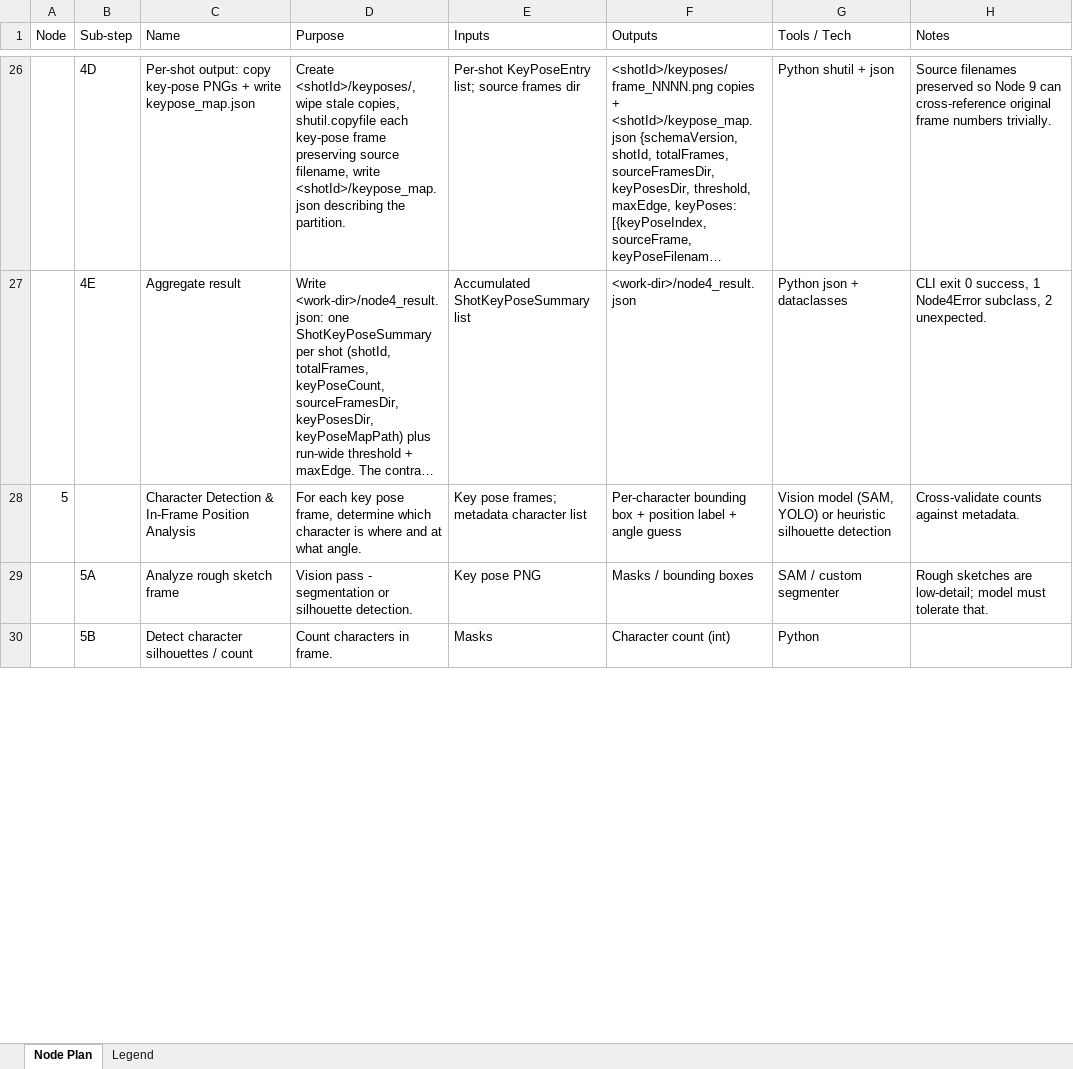
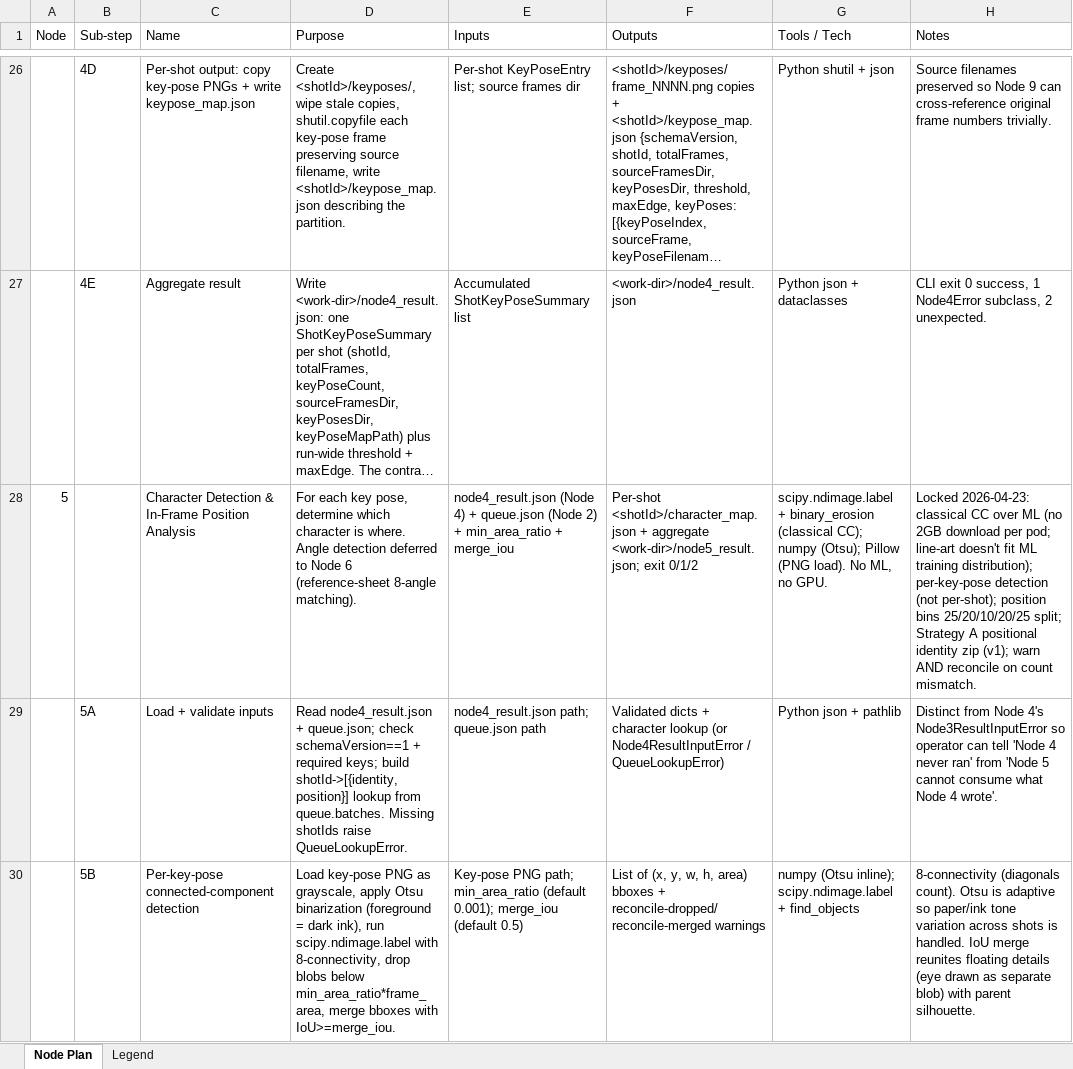
Before and after one commit to Omkar8369/animatic-refinement, an Excel workbook: docs/Node_Plan.xlsx, sheet Node Plan, drawn as a sheet; only a part is shown, gaps mark what is left out; long unchanged cells end in …; values as stored, in another font and other column widths than the file's, no cell formats; removed rows and columns are numbered as before the commit, all else as after; the diff covers the shown part only; the diff names each change by its address in the sheet, - before the commit and + after, or states it on an @@ line.

```diff
--- a/docs/Node_Plan.xlsx (sheet Node Plan)
+++ b/docs/Node_Plan.xlsx (sheet Node Plan)
-row 28: 5 |  | Character Detection & In-Frame Position Analysis | For each key pose frame, determine which character is where and at what angle. | Key pose frames; metadata character list | Per-character bounding box + position label + angle guess | Vision model (SAM, YOLO) or heuristic silhouette detection | Cross-validate counts against metadata.
+row 28: 5 |  | Character Detection & In-Frame Position Analysis | For each key pose, determine which character is where. Angle detection deferred to Node 6 (reference-sheet 8-angle matching). | node4_result.json (Node 4) + queue.json (Node 2) + min_area_ratio + merge_iou | Per-shot <shotId>/character_map.json + aggregate <work-dir>/node5_result.json; exit 0/1/2 | scipy.ndimage.label + binary_erosion (classical CC); numpy (Otsu); Pillow (PNG load). No ML, no GPU. | Locked 2026-04-23: classical CC over ML (no 2GB download per pod; line-art doesn't fit ML training distribution); per-key-pose detection (not per-shot); position bins 25/20/10/20/25 split; Strategy A positional identity zip (v1); warn AND reconcile on count mismatch.
-C29 (Name): Analyze rough sketch frame
+C29 (Name): Load + validate inputs
-D29 (Purpose): Vision pass - segmentation or silhouette detection.
+D29 (Purpose): Read node4_result.json + queue.json; check schemaVersion==1 + required keys; build shotId->[{identity, position}] lookup from queue.batches. Missing shotIds raise QueueLookupError.
-E29 (Inputs): Key pose PNG
+E29 (Inputs): node4_result.json path; queue.json path
-F29 (Outputs): Masks / bounding boxes
+F29 (Outputs): Validated dicts + character lookup (or Node4ResultInputError / QueueLookupError)
-G29 (Tools / Tech): SAM / custom segmenter
+G29 (Tools / Tech): Python json + pathlib
-H29 (Notes): Rough sketches are low-detail; model must tolerate that.
+H29 (Notes): Distinct from Node 4's Node3ResultInputError so operator can tell 'Node 4 never ran' from 'Node 5 cannot consume what Node 4 wrote'.
-C30 (Name): Detect character silhouettes / count
+C30 (Name): Per-key-pose connected-component detection
-D30 (Purpose): Count characters in frame.
+D30 (Purpose): Load key-pose PNG as grayscale, apply Otsu binarization (foreground = dark ink), run scipy.ndimage.label with 8-connectivity, drop blobs below min_area_ratio*frame_area, merge bboxes with IoU>=merge_iou.
-E30 (Inputs): Masks
+E30 (Inputs): Key-pose PNG path; min_area_ratio (default 0.001); merge_iou (default 0.5)
-F30 (Outputs): Character count (int)
+F30 (Outputs): List of (x, y, w, h, area) bboxes + reconcile-dropped/reconcile-merged warnings
-G30 (Tools / Tech): Python
+G30 (Tools / Tech): numpy (Otsu inline); scipy.ndimage.label + find_objects
-H30 (Notes): (empty)
+H30 (Notes): 8-connectivity (diagonals count). Otsu is adaptive so paper/ink tone variation across shots is handled. IoU merge reunites floating details (eye drawn as separate blob) with parent silhouette.
```
Also changed, not shown: 1 removed row and 17 edited cells elsewhere in this sheet, cell formats, 14 other files.
